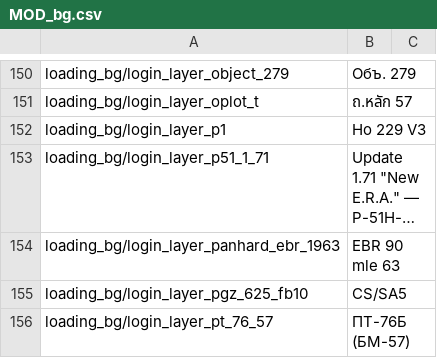
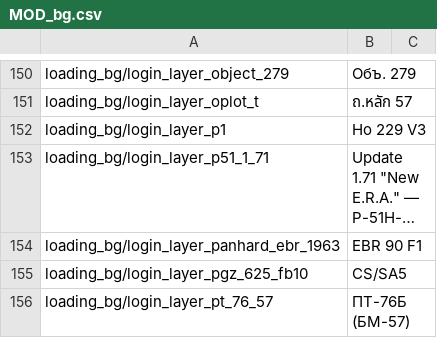
Before and after one commit to kleinerPanzer/WT-Custom-Localization, a CSV file: MOD_bg.csv, drawn as a sheet; only a part is shown, gaps mark what is left out; long unchanged cells end in …; the diff names each change by its address in the sheet, - before the commit and + after, or states it on an @@ line.

```diff
--- a/MOD_bg.csv
+++ b/MOD_bg.csv
-B154: EBR 90 mle 63
+B154: EBR 90 F1
```
Also changed, not shown: MOD_units_finland_army.csv, MOD_units_france_armee.csv.
